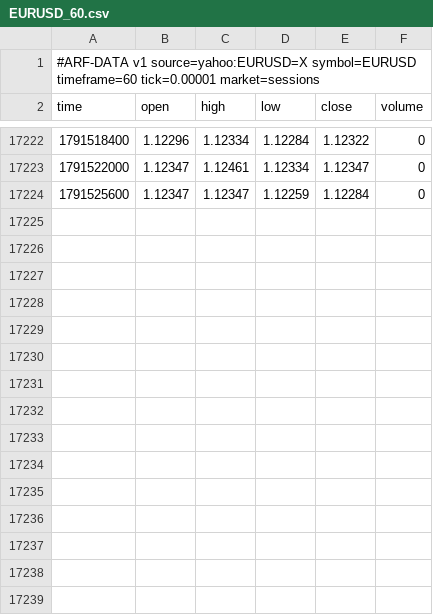
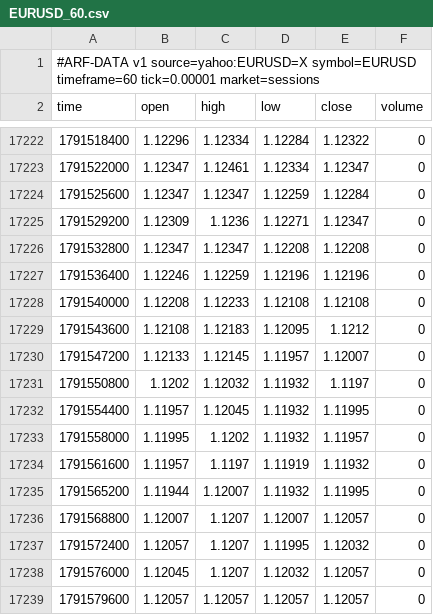
Before and after one commit to Dezmortual/Claude-, a CSV file: arf-os-studio/platform/data/EURUSD_60.csv, drawn as a sheet; only a part is shown, gaps mark what is left out; the diff names each change by its address in the sheet, - before the commit and + after, or states it on an @@ line.

```diff
--- a/arf-os-studio/platform/data/EURUSD_60.csv
+++ b/arf-os-studio/platform/data/EURUSD_60.csv
+row 17225: 1791529200 | 1.12309 | 1.1236 | 1.12271 | 1.12347 | 0
+row 17226: 1791532800 | 1.12347 | 1.12347 | 1.12208 | 1.12208 | 0
+row 17227: 1791536400 | 1.12246 | 1.12259 | 1.12196 | 1.12196 | 0
+row 17228: 1791540000 | 1.12208 | 1.12233 | 1.12108 | 1.12108 | 0
+row 17229: 1791543600 | 1.12108 | 1.12183 | 1.12095 | 1.1212 | 0
+row 17230: 1791547200 | 1.12133 | 1.12145 | 1.11957 | 1.12007 | 0
+row 17231: 1791550800 | 1.1202 | 1.12032 | 1.11932 | 1.1197 | 0
+row 17232: 1791554400 | 1.11957 | 1.12045 | 1.11932 | 1.11995 | 0
+row 17233: 1791558000 | 1.11995 | 1.1202 | 1.11932 | 1.11957 | 0
+row 17234: 1791561600 | 1.11957 | 1.1197 | 1.11919 | 1.11932 | 0
+row 17235: 1791565200 | 1.11944 | 1.12007 | 1.11932 | 1.11995 | 0
+row 17236: 1791568800 | 1.12007 | 1.1207 | 1.12007 | 1.12057 | 0
+row 17237: 1791572400 | 1.12057 | 1.1207 | 1.11995 | 1.12032 | 0
+row 17238: 1791576000 | 1.12045 | 1.1207 | 1.12032 | 1.12057 | 0
+row 17239: 1791579600 | 1.12057 | 1.12057 | 1.12057 | 1.12057 | 0
```
Also changed, not shown: arf-os-studio/platform/data/AUDUSD_60.csv, arf-os-studio/platform/data/GBPJPY_60.csv, 52 other files.
